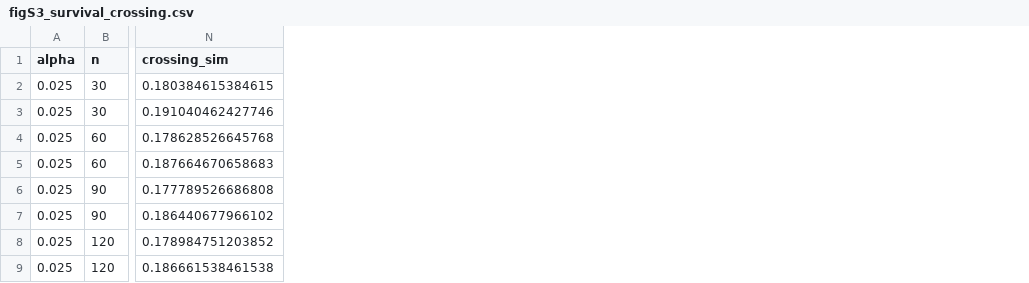
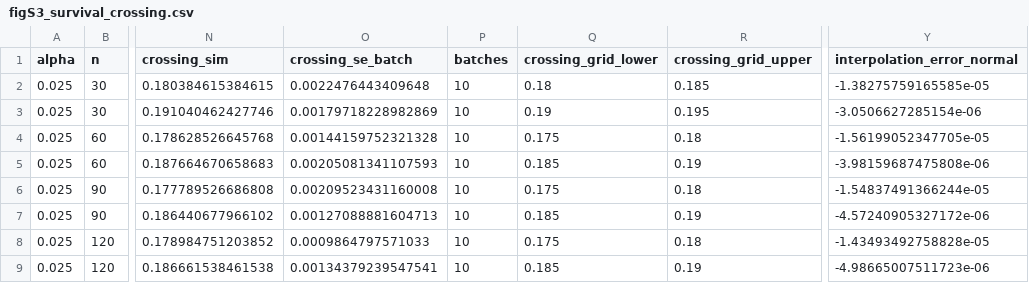
Before and after one commit to gosukehommaEX/satrct, a CSV file: inst/sup_info/results/data/figS3_survival_crossing.csv, drawn as a sheet; only a part is shown, gaps mark what is left out; the diff names each change by its address in the sheet, - before the commit and + after, or states it on an @@ line.

```diff
--- a/inst/sup_info/results/data/figS3_survival_crossing.csv
+++ b/inst/sup_info/results/data/figS3_survival_crossing.csv
+column O (crossing_se_batch), rows 2-9: 0.0022476443409648 | 0.00179718228982869 | 0.00144159752321328 | 0.00205081341107593 | 0.00209523431160008 | 0.00127088881604713 | 0.0009864797571033 | 0.00134379239547541
+column P (batches), rows 2-9: all 10
+column Q (crossing_grid_lower), rows 2-9: 0.18 | 0.19 | 0.175 | 0.185 | 0.175 | 0.185 | 0.175 | 0.185
+column R (crossing_grid_upper), rows 2-9: 0.185 | 0.195 | 0.18 | 0.19 | 0.18 | 0.19 | 0.18 | 0.19
+column Y (interpolation_error_normal), rows 2-9: -1.38275759165585e-05 | -3.0506627285154e-06 | -1.56199052347705e-05 | -3.98159687475808e-06 | -1.54837491366244e-05 | -4.57240905327172e-06 | -1.43493492758828e-05 | -4.98665007511723e-06
```
Also changed, not shown: inst/scripts/number_locations.csv, inst/scripts/results/copy_log.csv, 22 other files.
